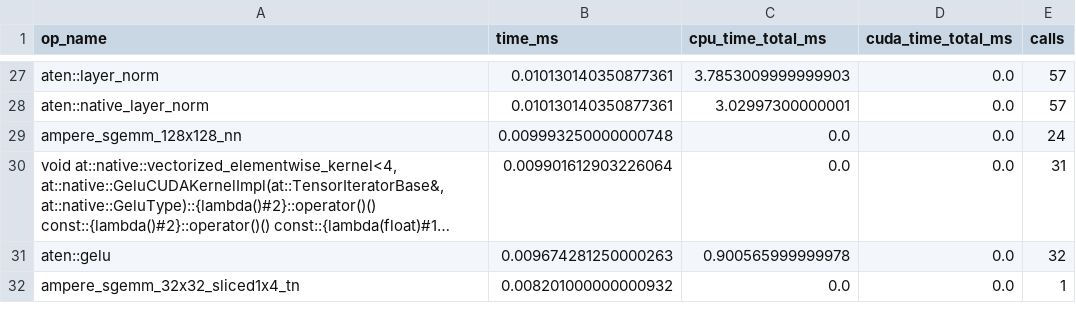
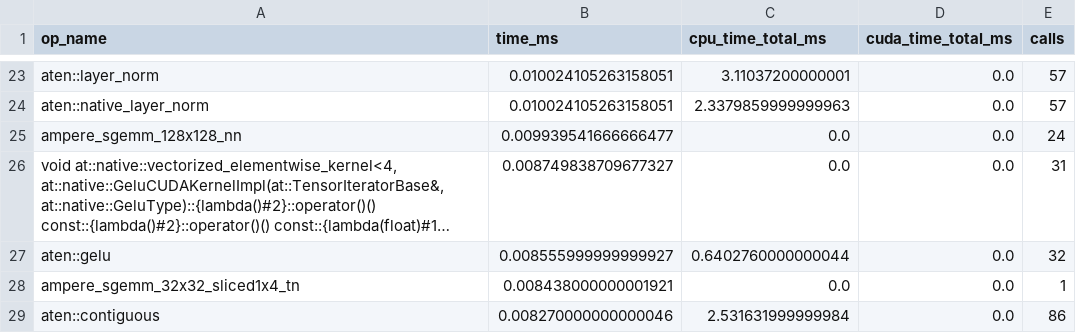
Before and after one commit to Coder-by-Passion-Arka/AI4Bharat_ASR_MLOPS, a CSV file: results/pytorch_ops.csv, drawn as a sheet; only a part is shown, gaps mark what is left out; long unchanged cells end in …; addresses are those after the commit; the diff covers the shown part only; the diff names each change by its address in the sheet, - before the commit and + after, or states it on an @@ line.

```diff
--- a/results/pytorch_ops.csv
+++ b/results/pytorch_ops.csv
-B23:B24 (time_ms): 0.010130140350877361
+B23:B24 (time_ms): 0.010024105263158051
-C23 (cpu_time_total_ms): 3.7853009999999903
+C23 (cpu_time_total_ms): 3.11037200000001
-C24 (cpu_time_total_ms): 3.02997300000001
+C24 (cpu_time_total_ms): 2.3379859999999963
-B25 (time_ms): 0.009993250000000748
+B25 (time_ms): 0.009939541666666477
-B26 (time_ms): 0.009901612903226064
+B26 (time_ms): 0.008749838709677327
-B27 (time_ms): 0.009674281250000263
+B27 (time_ms): 0.008555999999999927
-C27 (cpu_time_total_ms): 0.900565999999978
+C27 (cpu_time_total_ms): 0.6402760000000044
-B28 (time_ms): 0.008201000000000932
+B28 (time_ms): 0.008438000000001921
+row 29: aten::contiguous | 0.008270000000000046 | 2.531631999999984 | 0.0 | 86
```
Also changed, not shown: 5 added rows, 6 removed rows and 73 edited cells elsewhere in this file, 13 other files.
